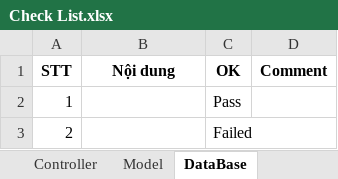
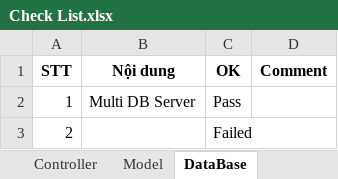
Before and after one commit to trungnv84/SC, an Excel workbook: public/Check List.xlsx, sheet DataBase, drawn as a sheet; values as stored, in another font and other column widths than the file's, no borders; conditional formats not drawn; the diff names each change by its address in the sheet, - before the commit and + after, or states it on an @@ line.

```diff
--- a/public/Check List.xlsx (sheet DataBase)
+++ b/public/Check List.xlsx (sheet DataBase)
-B2 (Nội dung): (empty)
+B2 (Nội dung): Multi DB Server
```
Also changed, not shown: sheet Quy chuan, other sheet tabs.
